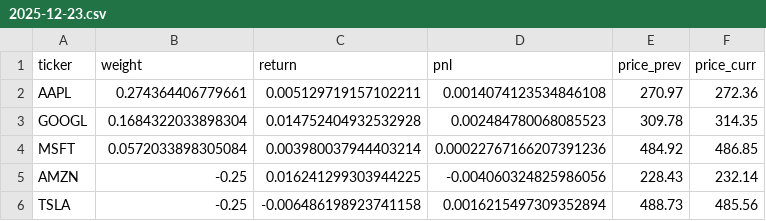
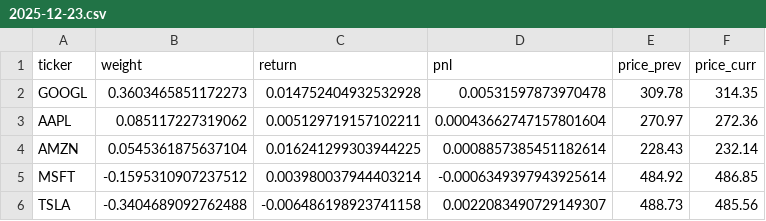
Before and after one commit to DiegoGallegos4/agentbeats-challenge, a CSV file: agent/pnl_data/pnl/2025-12-23.csv, drawn as a sheet.

Commit message:
adding agent

```diff
--- a/agent/pnl_data/pnl/2025-12-23.csv
+++ b/agent/pnl_data/pnl/2025-12-23.csv
@@ -1,6 +1,6 @@
 ticker,weight,return,pnl,price_prev,price_curr
-AAPL,0.274364406779661,0.005129719157102211,0.0014074123534846108,270.97,272.36
-GOOGL,0.1684322033898304,0.014752404932532928,0.002484780068085523,309.78,314.35
-MSFT,0.0572033898305084,0.003980037944403214,0.00022767166207391236,484.92,486.85
-AMZN,-0.25,0.016241299303944225,-0.004060324825986056,228.43,232.14
-TSLA,-0.25,-0.006486198923741158,0.0016215497309352894,488.73,485.56
+GOOGL,0.3603465851172273,0.014752404932532928,0.00531597873970478,309.78,314.35
+AAPL,0.085117227319062,0.005129719157102211,0.00043662747157801604,270.97,272.36
+AMZN,0.0545361875637104,0.016241299303944225,0.0008857385451182614,228.43,232.14
+MSFT,-0.1595310907237512,0.003980037944403214,-0.0006349397943925614,484.92,486.85
+TSLA,-0.3404689092762488,-0.006486198923741158,0.0022083490729149307,488.73,485.56
```
Also changed, not shown: agent/pnl_data/pnl/2026-01-02.csv, 8 other files.
